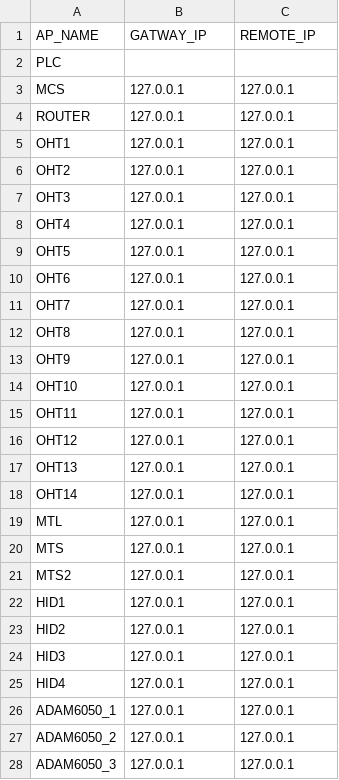
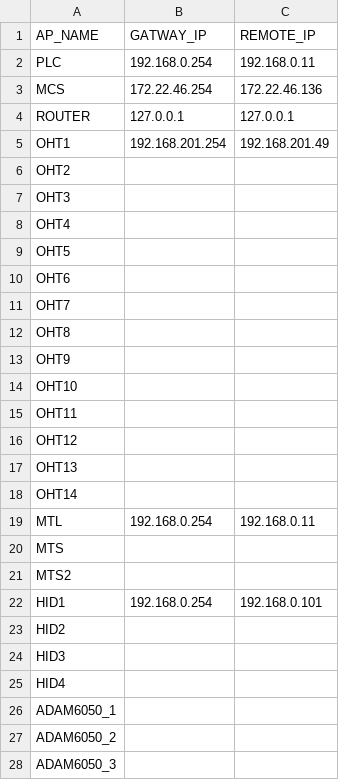
Before and after one commit to AK0-Leopard/OverheadHoistBuffer_ASE, a CSV file: OverheadHoistBuffer_ASE/BCWinForm/Config/ASE/CSV/APSETTING.csv, drawn as a sheet; only a part is shown; the diff covers the shown part only.

Commit message:
相關裝置的IP表(Line 1)

```diff
--- a/OverheadHoistBuffer_ASE/BCWinForm/Config/ASE/CSV/APSETTING.csv
+++ b/OverheadHoistBuffer_ASE/BCWinForm/Config/ASE/CSV/APSETTING.csv
@@ -1,28 +1,28 @@
 AP_NAME,GATWAY_IP,REMOTE_IP
-PLC,,
-MCS,127.0.0.1,127.0.0.1
+PLC,192.168.0.254,192.168.0.11
+MCS,172.22.46.254,172.22.46.136
 ROUTER,127.0.0.1,127.0.0.1
-OHT1,127.0.0.1,127.0.0.1
-OHT2,127.0.0.1,127.0.0.1
-OHT3,127.0.0.1,127.0.0.1
-OHT4,127.0.0.1,127.0.0.1
-OHT5,127.0.0.1,127.0.0.1
-OHT6,127.0.0.1,127.0.0.1
-OHT7,127.0.0.1,127.0.0.1
-OHT8,127.0.0.1,127.0.0.1
-OHT9,127.0.0.1,127.0.0.1
-OHT10,127.0.0.1,127.0.0.1
-OHT11,127.0.0.1,127.0.0.1
-OHT12,127.0.0.1,127.0.0.1
-OHT13,127.0.0.1,127.0.0.1
-OHT14,127.0.0.1,127.0.0.1
-MTL,127.0.0.1,127.0.0.1
-MTS,127.0.0.1,127.0.0.1
-MTS2,127.0.0.1,127.0.0.1
-HID1,127.0.0.1,127.0.0.1
-HID2,127.0.0.1,127.0.0.1
-HID3,127.0.0.1,127.0.0.1
-HID4,127.0.0.1,127.0.0.1
-ADAM6050_1,127.0.0.1,127.0.0.1
-ADAM6050_2,127.0.0.1,127.0.0.1
-ADAM6050_3,127.0.0.1,127.0.0.1
+OHT1,192.168.201.254,192.168.201.49
+OHT2,,
+OHT3,,
+OHT4,,
+OHT5,,
+OHT6,,
+OHT7,,
+OHT8,,
+OHT9,,
+OHT10,,
+OHT11,,
+OHT12,,
+OHT13,,
+OHT14,,
+MTL,192.168.0.254,192.168.0.11
+MTS,,
+MTS2,,
+HID1,192.168.0.254,192.168.0.101
+HID2,,
+HID3,,
+HID4,,
+ADAM6050_1,,
+ADAM6050_2,,
+ADAM6050_3,,
```
Also changed, not shown: 2 edited cells elsewhere in this file.
